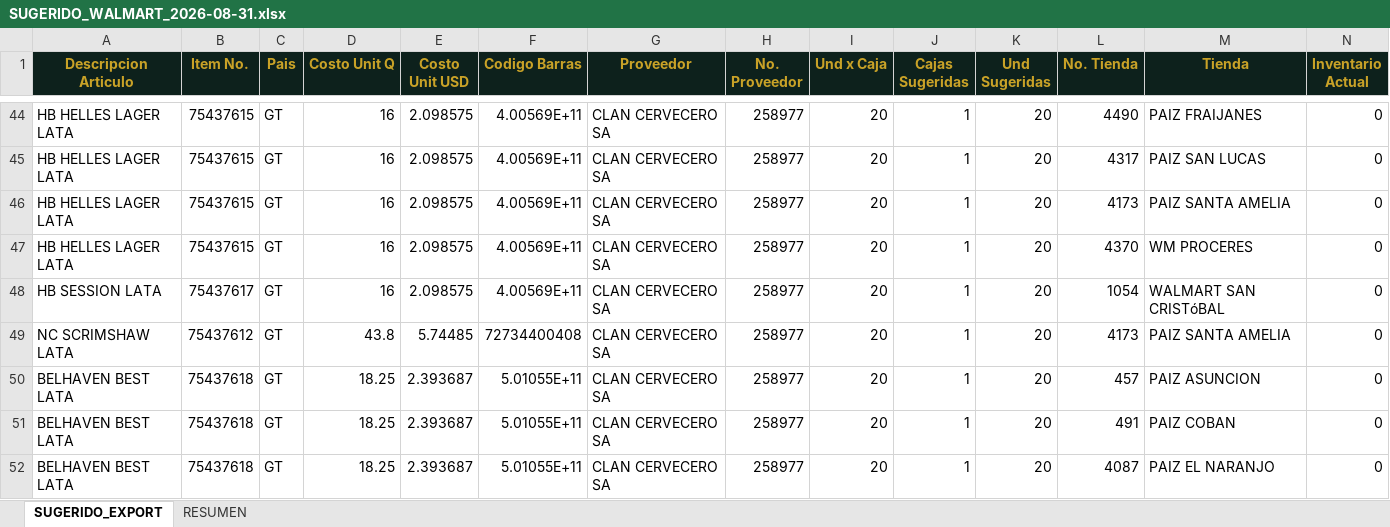
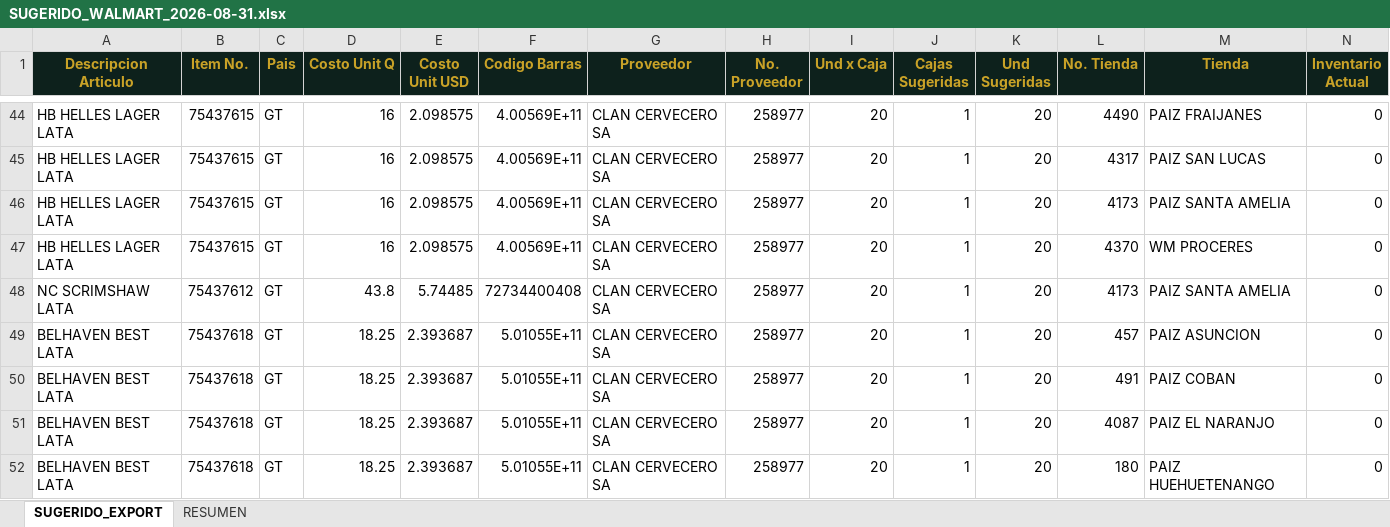
Before and after one commit to DiegoAF10/clantrack, an Excel workbook: expediente-walmart-2026/pedido-refuerzo/SUGERIDO_WALMART_2026-08-31.xlsx, sheet SUGERIDO_EXPORT, drawn as a sheet; only a part is shown, gaps mark what is left out; the shorter side is filled out with more unchanged rows; values as stored, in another font and other column widths than the file's, no borders; rows hold the shown columns only; the diff covers the shown part only; the diff names each change by its address in the sheet, - before the commit and + after, or states it on an @@ line.

Commit message:
2/09: WM San Cristobal bloqueada (fantasma 124 u) → pedido 161 cajas Q66,269 (Excel/PDF/CSV/bodega regenerados) · sala: causa Pinula (vale), A11 nota prioritaria, +WM SC · REPORTE-EQUIPO-GSP-SEM630 (acuerdos reunion, hallazgos, 16 sin contar, en ruta, formato vencimientos)

```diff
--- a/expediente-walmart-2026/pedido-refuerzo/SUGERIDO_WALMART_2026-08-31.xlsx (sheet SUGERIDO_EXPORT)
+++ b/expediente-walmart-2026/pedido-refuerzo/SUGERIDO_WALMART_2026-08-31.xlsx (sheet SUGERIDO_EXPORT)
-row 48: HB SESSION LATA | 75437617 | GT | 16 | 2.098575 | 4.00569E+11 | CLAN CERVECERO SA | 258977 | 20 | 1 | 20 | 1054 | WALMART SAN CRISTóBAL | 0
```
Also changed, not shown: 5 removed rows elsewhere in this sheet, sheet RESUMEN, 8 other files.
